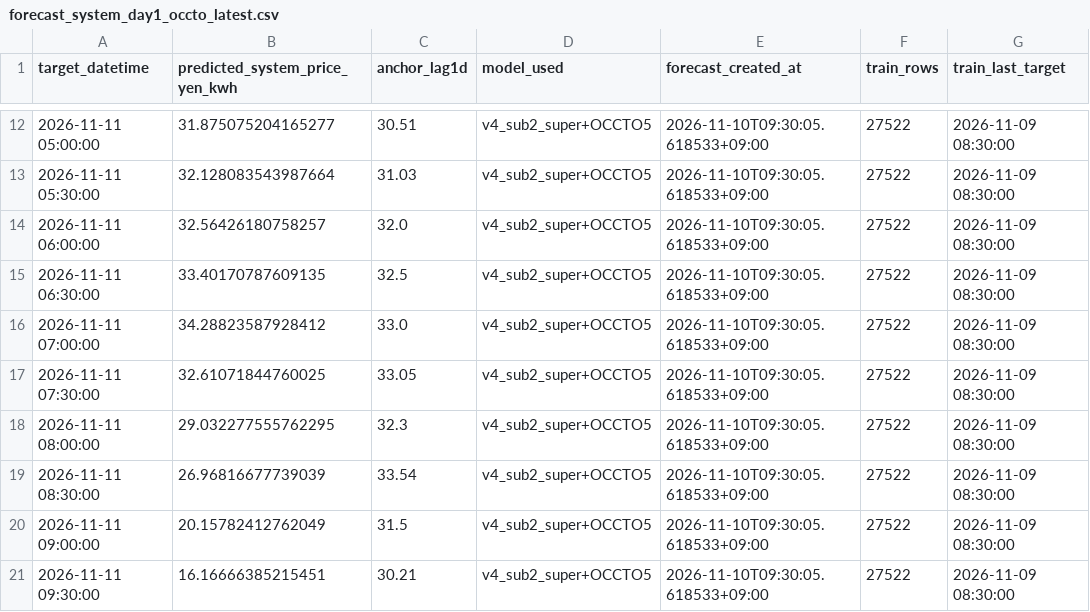
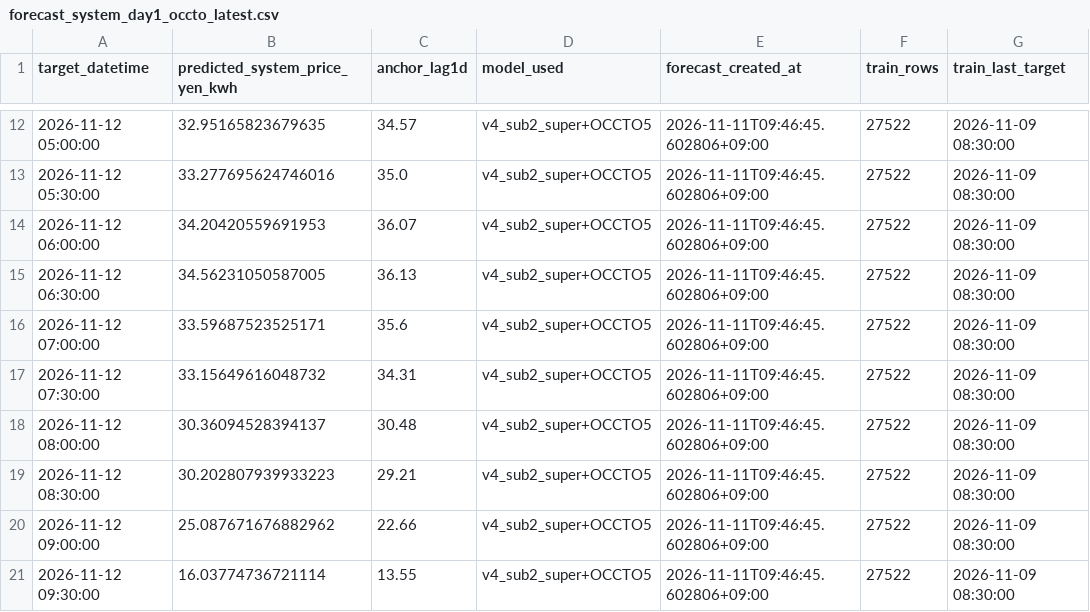
Before and after one commit to koichinn/areaprice2-forecast, a CSV file: 予測/forecast_system_day1_occto_latest.csv, drawn as a sheet; only a part is shown, gaps mark what is left out; the diff covers the shown part only.

```diff
--- a/予測/forecast_system_day1_occto_latest.csv
+++ b/予測/forecast_system_day1_occto_latest.csv
@@ -12,10 +12,10 @@
-2026-11-11 05:00:00,31.875075204165277,30.51,v4_sub2_super+OCCTO5,2026-11-10T09:30:05.618533+09:00,27522,2026-11-09 08:30:00
-2026-11-11 05:30:00,32.128083543987664,31.03,v4_sub2_super+OCCTO5,2026-11-10T09:30:05.618533+09:00,27522,2026-11-09 08:30:00
-2026-11-11 06:00:00,32.56426180758257,32.0,v4_sub2_super+OCCTO5,2026-11-10T09:30:05.618533+09:00,27522,2026-11-09 08:30:00
-2026-11-11 06:30:00,33.40170787609135,32.5,v4_sub2_super+OCCTO5,2026-11-10T09:30:05.618533+09:00,27522,2026-11-09 08:30:00
-2026-11-11 07:00:00,34.28823587928412,33.0,v4_sub2_super+OCCTO5,2026-11-10T09:30:05.618533+09:00,27522,2026-11-09 08:30:00
-2026-11-11 07:30:00,32.61071844760025,33.05,v4_sub2_super+OCCTO5,2026-11-10T09:30:05.618533+09:00,27522,2026-11-09 08:30:00
-2026-11-11 08:00:00,29.032277555762295,32.3,v4_sub2_super+OCCTO5,2026-11-10T09:30:05.618533+09:00,27522,2026-11-09 08:30:00
-2026-11-11 08:30:00,26.96816677739039,33.54,v4_sub2_super+OCCTO5,2026-11-10T09:30:05.618533+09:00,27522,2026-11-09 08:30:00
-2026-11-11 09:00:00,20.15782412762049,31.5,v4_sub2_super+OCCTO5,2026-11-10T09:30:05.618533+09:00,27522,2026-11-09 08:30:00
-2026-11-11 09:30:00,16.16666385215451,30.21,v4_sub2_super+OCCTO5,2026-11-10T09:30:05.618533+09:00,27522,2026-11-09 08:30:00
+2026-11-12 05:00:00,32.95165823679635,34.57,v4_sub2_super+OCCTO5,2026-11-11T09:46:45.602806+09:00,27522,2026-11-09 08:30:00
+2026-11-12 05:30:00,33.277695624746016,35.0,v4_sub2_super+OCCTO5,2026-11-11T09:46:45.602806+09:00,27522,2026-11-09 08:30:00
+2026-11-12 06:00:00,34.20420559691953,36.07,v4_sub2_super+OCCTO5,2026-11-11T09:46:45.602806+09:00,27522,2026-11-09 08:30:00
+2026-11-12 06:30:00,34.56231050587005,36.13,v4_sub2_super+OCCTO5,2026-11-11T09:46:45.602806+09:00,27522,2026-11-09 08:30:00
+2026-11-12 07:00:00,33.59687523525171,35.6,v4_sub2_super+OCCTO5,2026-11-11T09:46:45.602806+09:00,27522,2026-11-09 08:30:00
+2026-11-12 07:30:00,33.15649616048732,34.31,v4_sub2_super+OCCTO5,2026-11-11T09:46:45.602806+09:00,27522,2026-11-09 08:30:00
+2026-11-12 08:00:00,30.36094528394137,30.48,v4_sub2_super+OCCTO5,2026-11-11T09:46:45.602806+09:00,27522,2026-11-09 08:30:00
+2026-11-12 08:30:00,30.202807939933223,29.21,v4_sub2_super+OCCTO5,2026-11-11T09:46:45.602806+09:00,27522,2026-11-09 08:30:00
+2026-11-12 09:00:00,25.087671676882962,22.66,v4_sub2_super+OCCTO5,2026-11-11T09:46:45.602806+09:00,27522,2026-11-09 08:30:00
+2026-11-12 09:30:00,16.03774736721114,13.55,v4_sub2_super+OCCTO5,2026-11-11T09:46:45.602806+09:00,27522,2026-11-09 08:30:00
```
Also changed, not shown: 152 edited cells elsewhere in this file, 5 other files.
